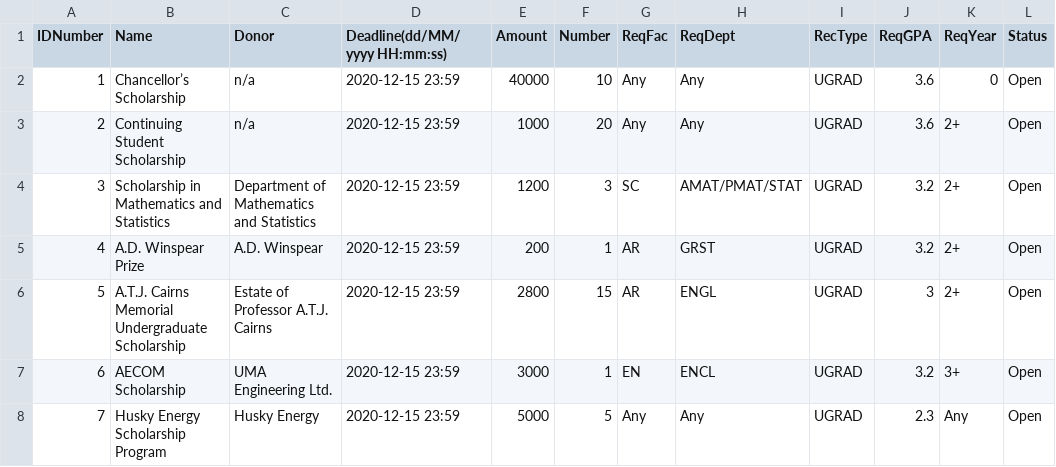
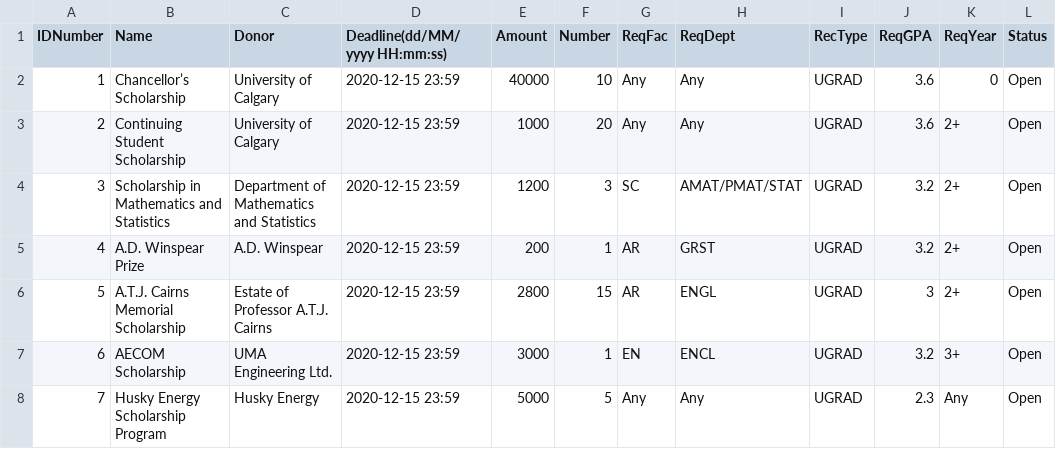
Before and after one commit to mariellanalepa/Scholarship-System, a CSV file: res/scholarshipDatabase.csv, drawn as a sheet; only a part is shown; the diff names each change by its address in the sheet, - before the commit and + after, or states it on an @@ line.

```diff
--- a/res/scholarshipDatabase.csv
+++ b/res/scholarshipDatabase.csv
-C2:C3 (Donor): n/a
+C2:C3 (Donor): University of Calgary
-B6 (Name): A.T.J. Cairns Memorial Undergraduate Scholarship
+B6 (Name): A.T.J. Cairns Memorial Scholarship
```
Also changed, not shown: 2 other files.
